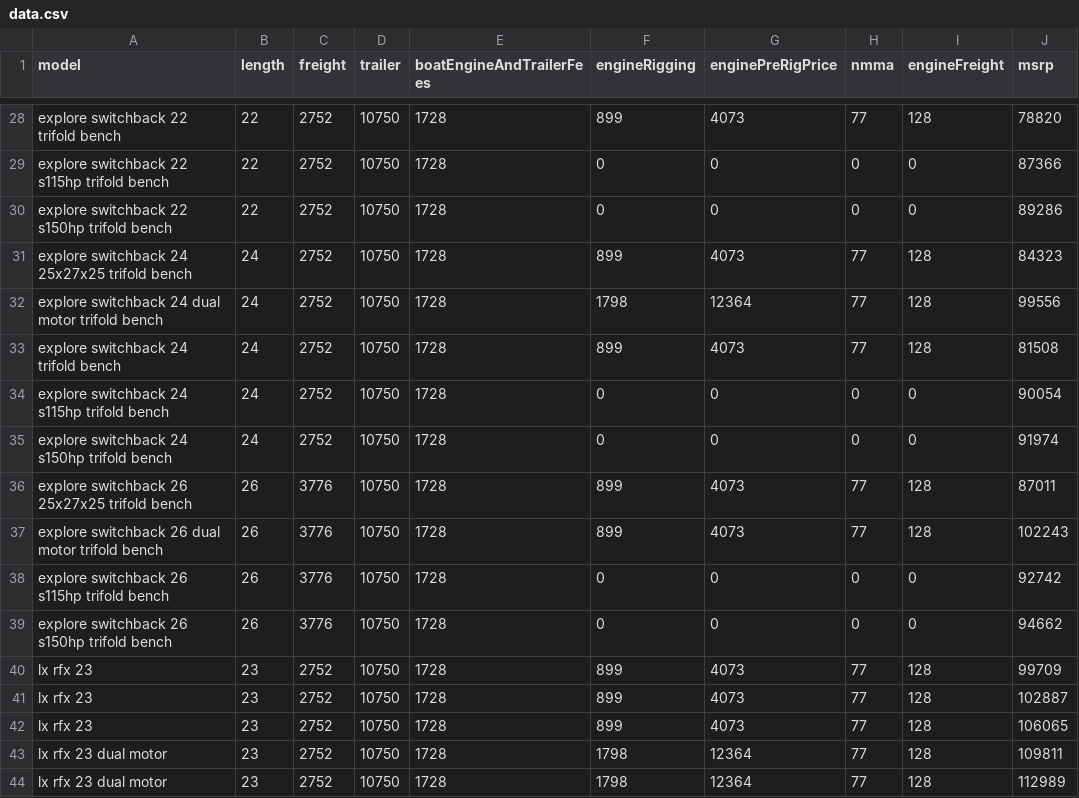
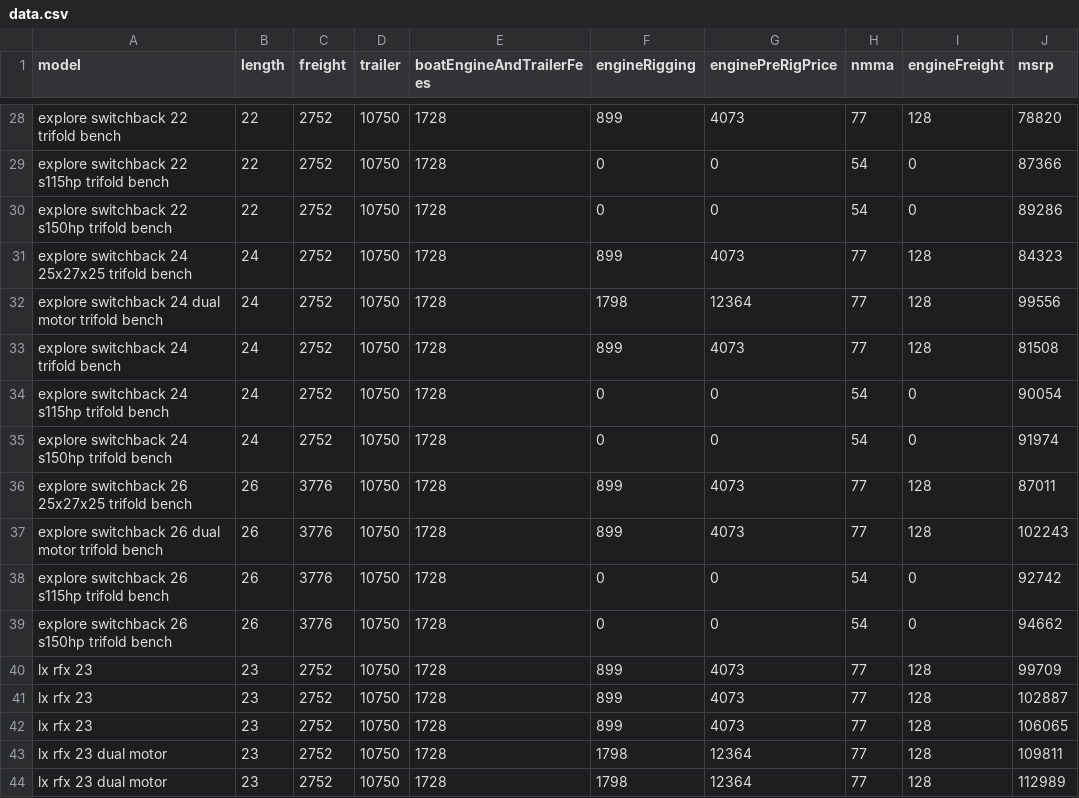
Before and after one commit to 8an3/lillith, a CSV file: api/apiBoats/data.csv, drawn as a sheet; only a part is shown, gaps mark what is left out; the diff covers the shown part only; the diff names each change by its address in the sheet, - before the commit and + after, or states it on an @@ line.

```diff
--- a/api/apiBoats/data.csv
+++ b/api/apiBoats/data.csv
-H29:H30 (nmma): 0
+H29:H30 (nmma): 54
-H34:H35 (nmma): 0
+H34:H35 (nmma): 54
-H38:H39 (nmma): 0
+H38:H39 (nmma): 54
```
Also changed, not shown: 18 edited cells elsewhere in this file.
